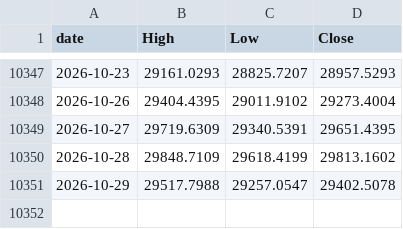
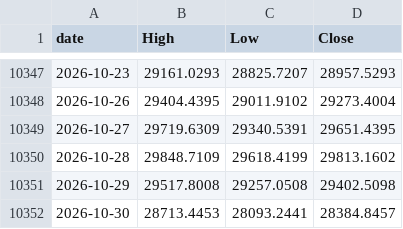
Before and after one commit to achl0902-web/back-testing, a CSV file: qld/data/macro/OHLC_NDX.csv, drawn as a sheet; only a part is shown, gaps mark what is left out.

```diff
--- a/qld/data/macro/OHLC_NDX.csv
+++ b/qld/data/macro/OHLC_NDX.csv
@@ -10350,2 +10350,3 @@ date,High,Low,Close
 2026-10-28,29848.7109,29618.4199,29813.1602
-2026-10-29,29517.7988,29257.0547,29402.5078
+2026-10-29,29517.8008,29257.0508,29402.5098
+2026-10-30,28713.4453,28093.2441,28384.8457
```
Also changed, not shown: qld/data/macro/OHLC_SPX.csv, qld/data/macro/Y_QLD.csv, 45 other files.
